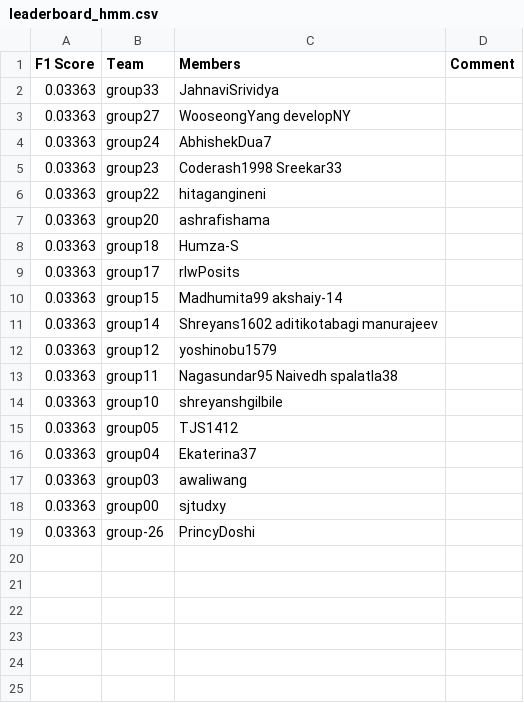
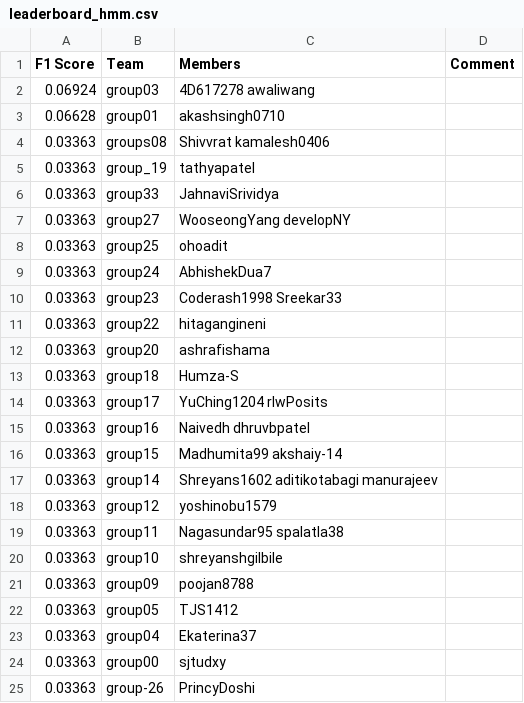
Before and after one commit to spalatla38/leaderboards, a CSV file: assignment2/leaderboard_hmm.csv, drawn as a sheet.

Commit message:
Leaderboard Update

```diff
--- a/assignment2/leaderboard_hmm.csv
+++ b/assignment2/leaderboard_hmm.csv
@@ -1,4 +1,9 @@
 F1 Score,Team,Members,Comment
+0.06924,group03,4D617278 awaliwang,
+0.06628,group01,akashsingh0710,
+0.03363,groups08,Shivvrat kamalesh0406,
+0.03363,group_19,tathyapatel,
 0.03363,group33,JahnaviSrividya,
 0.03363,group27,WooseongYang developNY,
+0.03363,group25,ohoadit,
 0.03363,group24,AbhishekDua7,
@@ -8,3 +13,4 @@ F1 Score,Team,Members,Comment
 0.03363,group18,Humza-S,
-0.03363,group17,rlwPosits,
+0.03363,group17,YuChing1204 rlwPosits,
+0.03363,group16,Naivedh dhruvbpatel,
 0.03363,group15,Madhumita99 akshaiy-14,
@@ -12,7 +18,7 @@ F1 Score,Team,Members,Comment
 0.03363,group12,yoshinobu1579,
-0.03363,group11,Nagasundar95 Naivedh spalatla38,
+0.03363,group11,Nagasundar95 spalatla38,
 0.03363,group10,shreyanshgilbile,
+0.03363,group09,poojan8788,
 0.03363,group05,TJS1412,
 0.03363,group04,Ekaterina37,
-0.03363,group03,awaliwang,
 0.03363,group00,sjtudxy,
```
